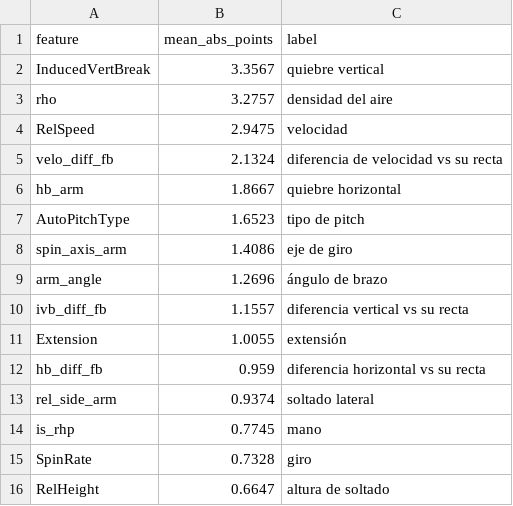
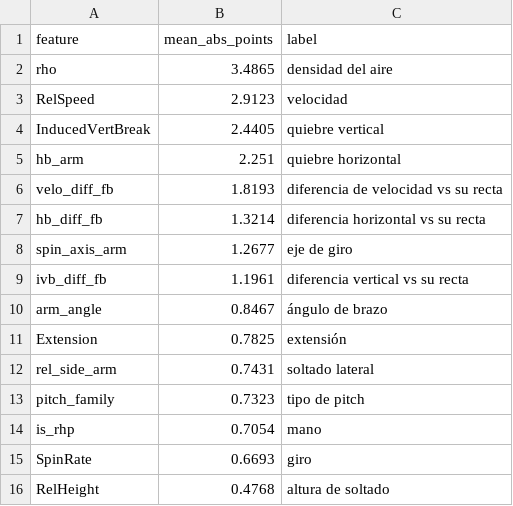
Before and after one commit to JoahanMorales/fuzzy-octo-pancake-DIABLOS-ROJOS-MLB, a CSV file: reports/explain/global_importance.csv, drawn as a sheet.

```diff
--- a/reports/explain/global_importance.csv
+++ b/reports/explain/global_importance.csv
@@ -1,16 +1,16 @@
 feature,mean_abs_points,label
-InducedVertBreak,3.3567,quiebre vertical
-rho,3.2757,densidad del aire
-RelSpeed,2.9475,velocidad
-velo_diff_fb,2.1324,diferencia de velocidad vs su recta
-hb_arm,1.8667,quiebre horizontal
-AutoPitchType,1.6523,tipo de pitch
-spin_axis_arm,1.4086,eje de giro
-arm_angle,1.2696,ángulo de brazo
-ivb_diff_fb,1.1557,diferencia vertical vs su recta
-Extension,1.0055,extensión
-hb_diff_fb,0.959,diferencia horizontal vs su recta
-rel_side_arm,0.9374,soltado lateral
-is_rhp,0.7745,mano
-SpinRate,0.7328,giro
-RelHeight,0.6647,altura de soltado
+rho,3.4865,densidad del aire
+RelSpeed,2.9123,velocidad
+InducedVertBreak,2.4405,quiebre vertical
+hb_arm,2.251,quiebre horizontal
+velo_diff_fb,1.8193,diferencia de velocidad vs su recta
+hb_diff_fb,1.3214,diferencia horizontal vs su recta
+spin_axis_arm,1.2677,eje de giro
+ivb_diff_fb,1.1961,diferencia vertical vs su recta
+arm_angle,0.8467,ángulo de brazo
+Extension,0.7825,extensión
+rel_side_arm,0.7431,soltado lateral
+pitch_family,0.7323,tipo de pitch
+is_rhp,0.7054,mano
+SpinRate,0.6693,giro
+RelHeight,0.4768,altura de soltado
```
Also changed, not shown: reports/explain/examples.csv, 4 other files.
